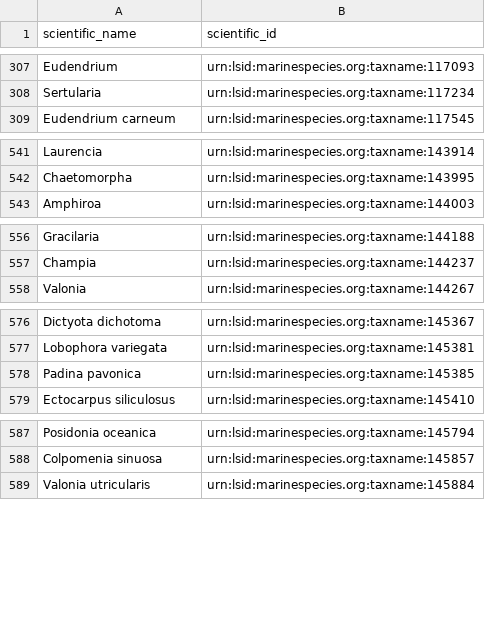
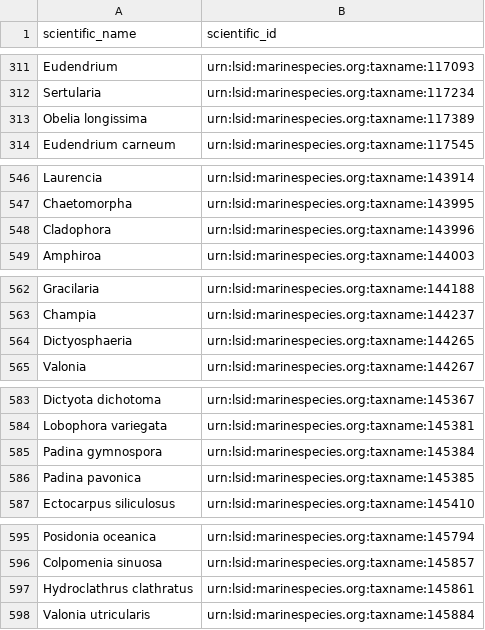
Before and after one commit to MarineGEO/marinegeo-metadata, a CSV file: taxonomy-and-functional-groups/observation-lookup/marinegeo_observation_ids.csv, drawn as a sheet; only a part is shown, gaps mark what is left out; the diff covers the shown part only.

```diff
--- a/taxonomy-and-functional-groups/observation-lookup/marinegeo_observation_ids.csv
+++ b/taxonomy-and-functional-groups/observation-lookup/marinegeo_observation_ids.csv
@@ -308,2 +312,3 @@ Eudendrium,urn:lsid:marinespecies.org:taxname:117093
 Sertularia,urn:lsid:marinespecies.org:taxname:117234
+Obelia longissima,urn:lsid:marinespecies.org:taxname:117389
 Eudendrium carneum,urn:lsid:marinespecies.org:taxname:117545
@@ -542,2 +547,3 @@ Laurencia,urn:lsid:marinespecies.org:taxname:143914
 Chaetomorpha,urn:lsid:marinespecies.org:taxname:143995
+Cladophora,urn:lsid:marinespecies.org:taxname:143996
 Amphiroa,urn:lsid:marinespecies.org:taxname:144003
@@ -557,2 +563,3 @@ Gracilaria,urn:lsid:marinespecies.org:taxname:144188
 Champia,urn:lsid:marinespecies.org:taxname:144237
+Dictyosphaeria,urn:lsid:marinespecies.org:taxname:144265
 Valonia,urn:lsid:marinespecies.org:taxname:144267
@@ -577,2 +584,3 @@ Dictyota dichotoma,urn:lsid:marinespecies.org:taxname:145367
 Lobophora variegata,urn:lsid:marinespecies.org:taxname:145381
+Padina gymnospora,urn:lsid:marinespecies.org:taxname:145384
 Padina pavonica,urn:lsid:marinespecies.org:taxname:145385
@@ -588,2 +596,3 @@ Posidonia oceanica,urn:lsid:marinespecies.org:taxname:145794
 Colpomenia sinuosa,urn:lsid:marinespecies.org:taxname:145857
+Hydroclathrus clathratus,urn:lsid:marinespecies.org:taxname:145861
 Valonia utricularis,urn:lsid:marinespecies.org:taxname:145884
```
Also changed, not shown: 14 added rows elsewhere in this file, 2 other files.
